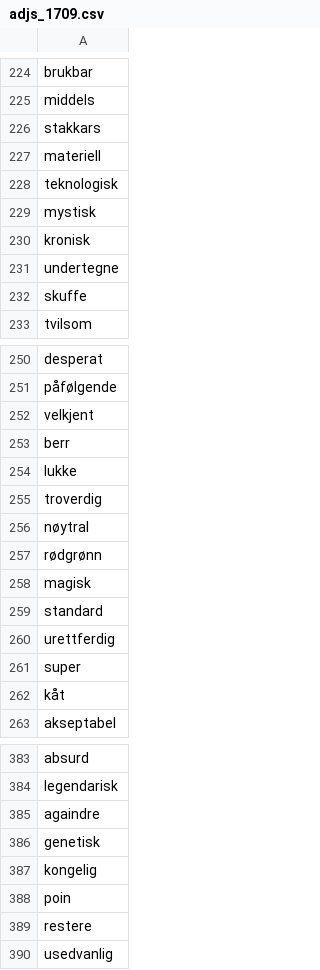
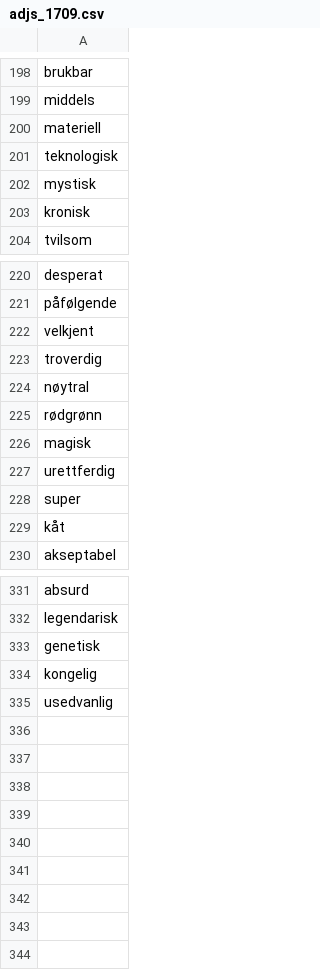
Before and after one commit to giellalt/dict-nob-fkv, a CSV file: inc/adjs_1709.csv, drawn as a sheet; only a part is shown, gaps mark what is left out; the diff covers the shown part only; the diff names each change by its address in the sheet, - before the commit and + after, or states it on an @@ line.

```diff
--- a/inc/adjs_1709.csv
+++ b/inc/adjs_1709.csv
-row 226: stakkars
-row 231: undertegne
-row 232: skuffe
-row 253: berr
-row 254: lukke
-row 259: standard
-row 385: againdre
-row 388: poin
-row 389: restere
```
Also changed, not shown: 46 removed rows elsewhere in this file.
